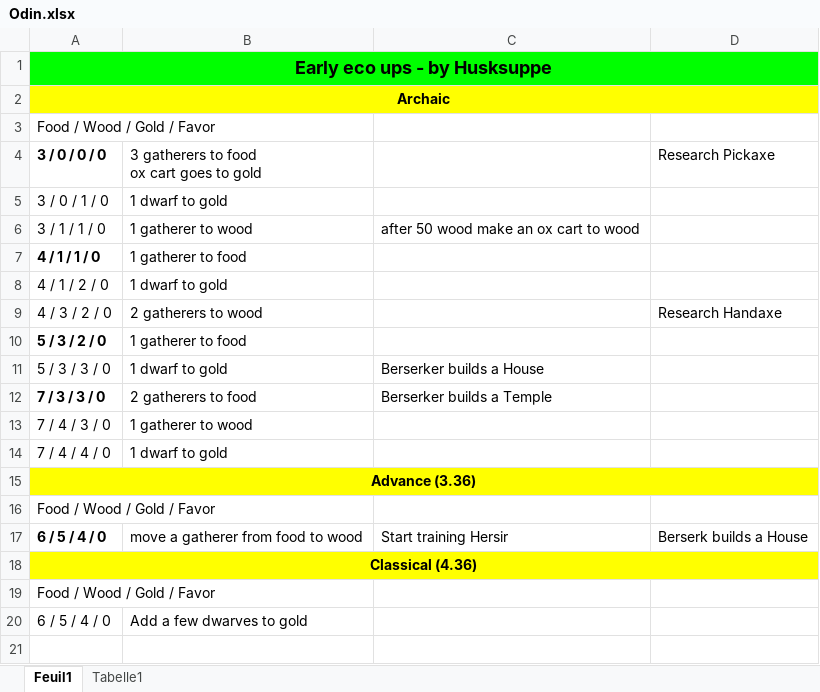
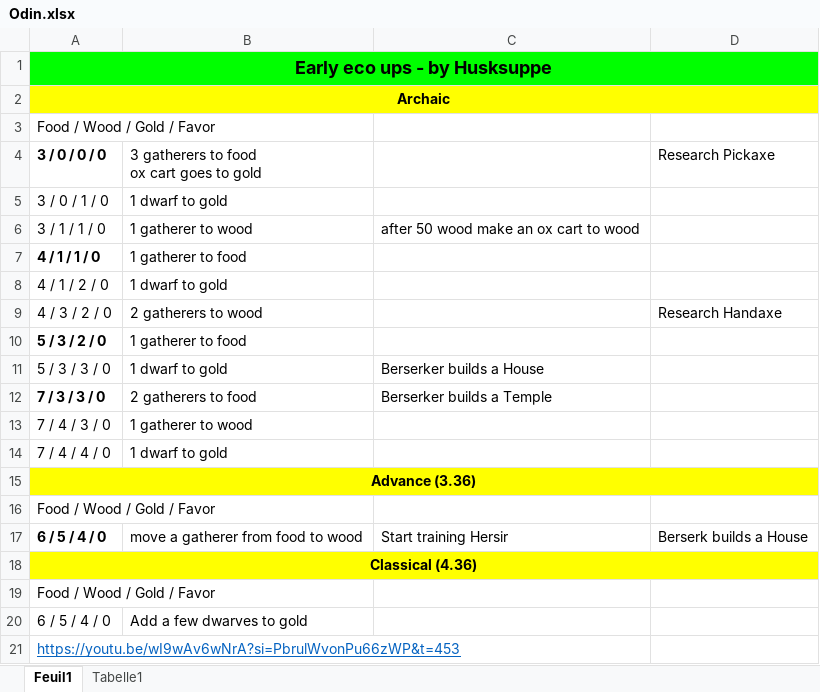
Before and after one commit to DoDLooki/DeitiesOfDeath, an Excel workbook: public/assets/BOs/Odin.xlsx, sheet Feuil1, drawn as a sheet; values as stored, in another font and other column widths than the file's, no borders; the diff names each change by its address in the sheet, - before the commit and + after, or states it on an @@ line.

```diff
--- a/public/assets/BOs/Odin.xlsx (sheet Feuil1)
+++ b/public/assets/BOs/Odin.xlsx (sheet Feuil1)
+row 21: https://youtu.be/wI9wAv6wNrA?si=PbrulWvonPu66zWP&t=453
```
Also changed, not shown: public/assets/BOs/Freyr.xlsx, public/assets/BOs/Loki.xlsx, 1 other file.
